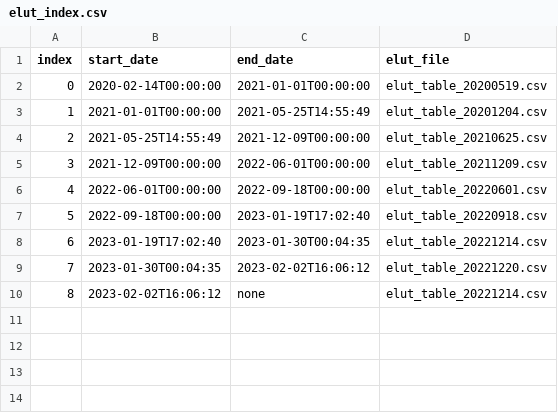
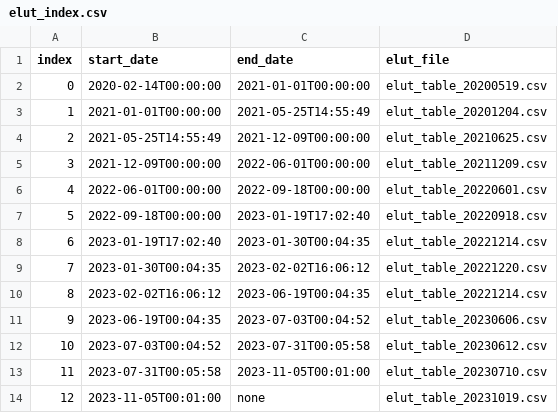
Before and after one commit to i4Ds/STIX-GSW, a CSV file: stix/dbase/detector/elut_index.csv, drawn as a sheet.

Commit message:
Energy calibration improvement (#183)
* Pass in energy bin edges to ELUT writing procedure.
* Specification of QL channels to be fully handled by information in Science Energy Channel csv file.
* Update ELUT and Science Energy Channel index and table files.
* Change default energy shift to float 0
* Update ELUT to switch back to nominal science energy channels

```diff
--- a/stix/dbase/detector/elut_index.csv
+++ b/stix/dbase/detector/elut_index.csv
@@ -9,2 +9,6 @@ index, start_date, end_date, elut_file
 7, 2023-01-30T00:04:35, 2023-02-02T16:06:12, elut_table_20221220.csv
-8, 2023-02-02T16:06:12, none, elut_table_20221214.csv
+8, 2023-02-02T16:06:12, 2023-06-19T00:04:35, elut_table_20221214.csv
+9, 2023-06-19T00:04:35, 2023-07-03T00:04:52 , elut_table_20230606.csv
+10, 2023-07-03T00:04:52 , 2023-07-31T00:05:58, elut_table_20230612.csv
+11, 2023-07-31T00:05:58, 2023-11-05T00:01:00, elut_table_20230710.csv
+12, 2023-11-05T00:01:00, none, elut_table_20231019.csv
```
Also changed, not shown: stix/dbase/detector/ScienceEnergyChannels_1000.csv, 11 other files.
